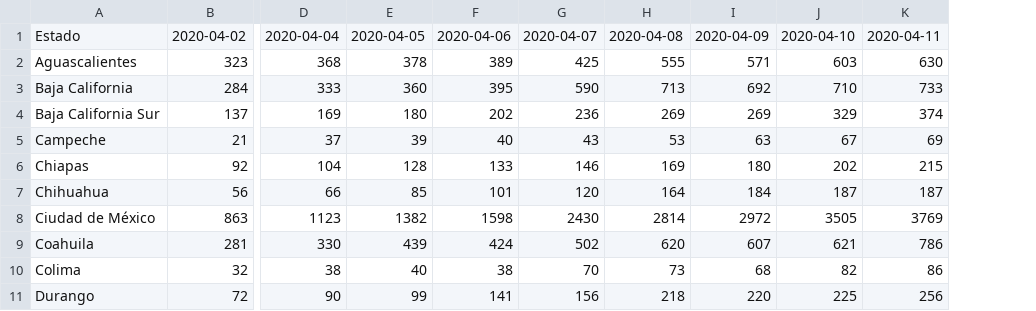
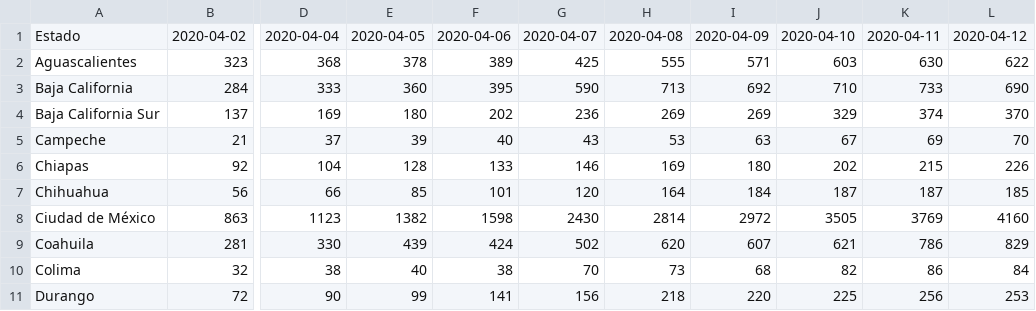
Before and after one commit to eduardofv/covid, a CSV file: data/sinave/series_tiempo/serie_tiempo_descartados.csv, drawn as a sheet; only a part is shown, gaps mark what is left out; the diff names each change by its address in the sheet, - before the commit and + after, or states it on an @@ line.

```diff
--- a/data/sinave/series_tiempo/serie_tiempo_descartados.csv
+++ b/data/sinave/series_tiempo/serie_tiempo_descartados.csv
+column L, rows 1-11: 2020-04-12 | 622 | 690 | 370 | 70 | 226 | 185 | 4160 | 829 | 84 | 253
```
Also changed, not shown: data/sinave/series_tiempo/serie_tiempo_confirmados.csv, data/sinave/series_tiempo/serie_tiempo_probables.csv, 7 other files.
